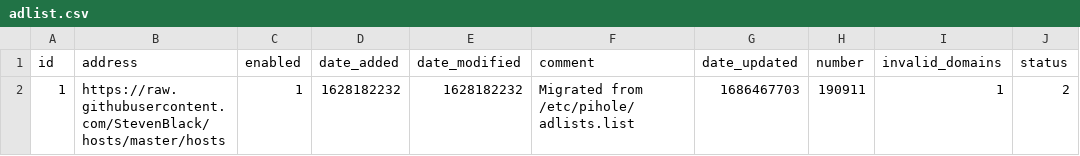
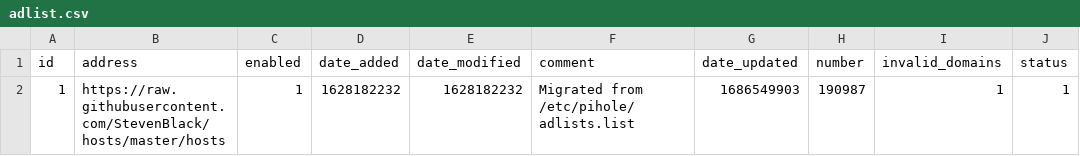
Before and after one commit to kmichels/my-pihole-lists, a CSV file: adlist.csv, drawn as a sheet.

Commit message:
Updated June 12, 2023  7:00AM

```diff
--- a/adlist.csv
+++ b/adlist.csv
@@ -1,2 +1,2 @@
 id,address,enabled,date_added,date_modified,comment,date_updated,number,invalid_domains,status
-1,https://raw.githubusercontent.com/StevenBlack/hosts/master/hosts,1,1628182232,1628182232,"Migrated from /etc/pihole/adlists.list",1686467703,190911,1,2
+1,https://raw.githubusercontent.com/StevenBlack/hosts/master/hosts,1,1628182232,1628182232,"Migrated from /etc/pihole/adlists.list",1686549903,190987,1,1
```
